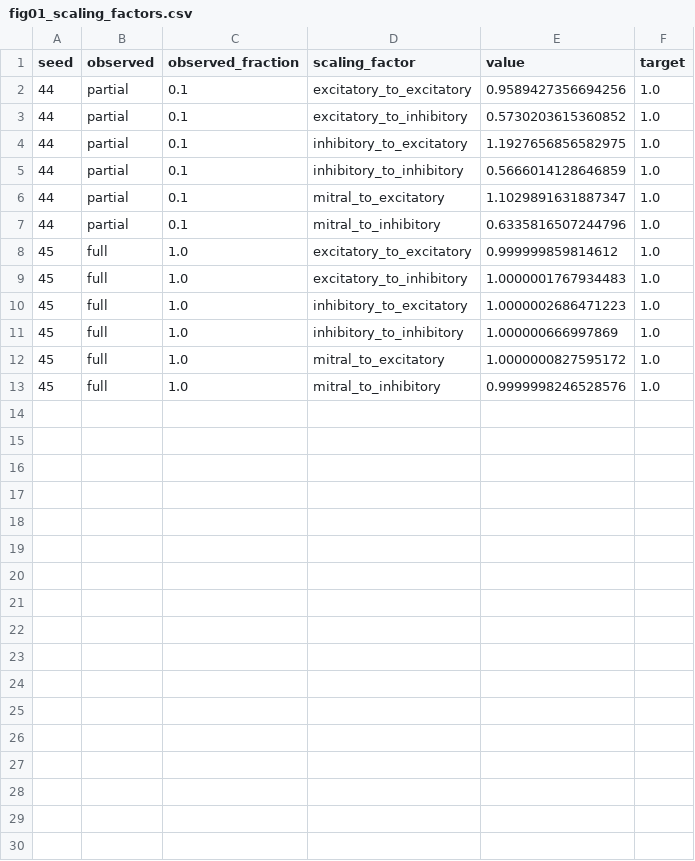
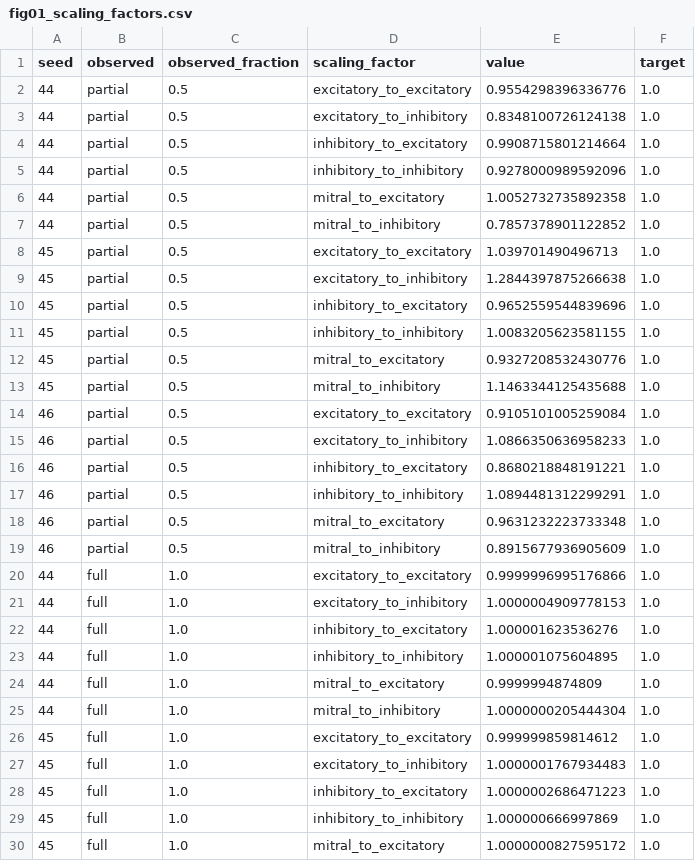
Before and after one commit to rory-bedford/teacher-student, a CSV file: fig01-full-reconstruction/fig01_scaling_factors.csv, drawn as a sheet; only a part is shown; the shorter side is filled out with more unchanged rows; the diff covers the shown part only.

```diff
--- a/fig01-full-reconstruction/fig01_scaling_factors.csv
+++ b/fig01-full-reconstruction/fig01_scaling_factors.csv
@@ -1,8 +1,26 @@
 seed,observed,observed_fraction,scaling_factor,value,target
-44,partial,0.1,excitatory_to_excitatory,0.9589427356694256,1.0
-44,partial,0.1,excitatory_to_inhibitory,0.5730203615360852,1.0
-44,partial,0.1,inhibitory_to_excitatory,1.1927656856582975,1.0
-44,partial,0.1,inhibitory_to_inhibitory,0.5666014128646859,1.0
-44,partial,0.1,mitral_to_excitatory,1.1029891631887347,1.0
-44,partial,0.1,mitral_to_inhibitory,0.6335816507244796,1.0
+44,partial,0.5,excitatory_to_excitatory,0.9554298396336776,1.0
+44,partial,0.5,excitatory_to_inhibitory,0.8348100726124138,1.0
+44,partial,0.5,inhibitory_to_excitatory,0.9908715801214664,1.0
+44,partial,0.5,inhibitory_to_inhibitory,0.9278000989592096,1.0
+44,partial,0.5,mitral_to_excitatory,1.0052732735892358,1.0
+44,partial,0.5,mitral_to_inhibitory,0.7857378901122852,1.0
+45,partial,0.5,excitatory_to_excitatory,1.039701490496713,1.0
+45,partial,0.5,excitatory_to_inhibitory,1.2844397875266638,1.0
+45,partial,0.5,inhibitory_to_excitatory,0.9652559544839696,1.0
+45,partial,0.5,inhibitory_to_inhibitory,1.0083205623581155,1.0
+45,partial,0.5,mitral_to_excitatory,0.9327208532430776,1.0
+45,partial,0.5,mitral_to_inhibitory,1.1463344125435688,1.0
+46,partial,0.5,excitatory_to_excitatory,0.9105101005259084,1.0
+46,partial,0.5,excitatory_to_inhibitory,1.0866350636958233,1.0
+46,partial,0.5,inhibitory_to_excitatory,0.8680218848191221,1.0
+46,partial,0.5,inhibitory_to_inhibitory,1.0894481312299291,1.0
+46,partial,0.5,mitral_to_excitatory,0.9631232223733348,1.0
+46,partial,0.5,mitral_to_inhibitory,0.8915677936905609,1.0
+44,full,1.0,excitatory_to_excitatory,0.9999996995176866,1.0
+44,full,1.0,excitatory_to_inhibitory,1.0000004909778153,1.0
+44,full,1.0,inhibitory_to_excitatory,1.000001623536276,1.0
+44,full,1.0,inhibitory_to_inhibitory,1.000001075604895,1.0
+44,full,1.0,mitral_to_excitatory,0.9999994874809,1.0
+44,full,1.0,mitral_to_inhibitory,1.0000000205444304,1.0
 45,full,1.0,excitatory_to_excitatory,0.999999859814612,1.0
```
Also changed, not shown: 6 added rows elsewhere in this file, fig01-full-reconstruction/fig01_spikes.csv, fig01-full-reconstruction/fig01_summary.csv, 31 other files.
